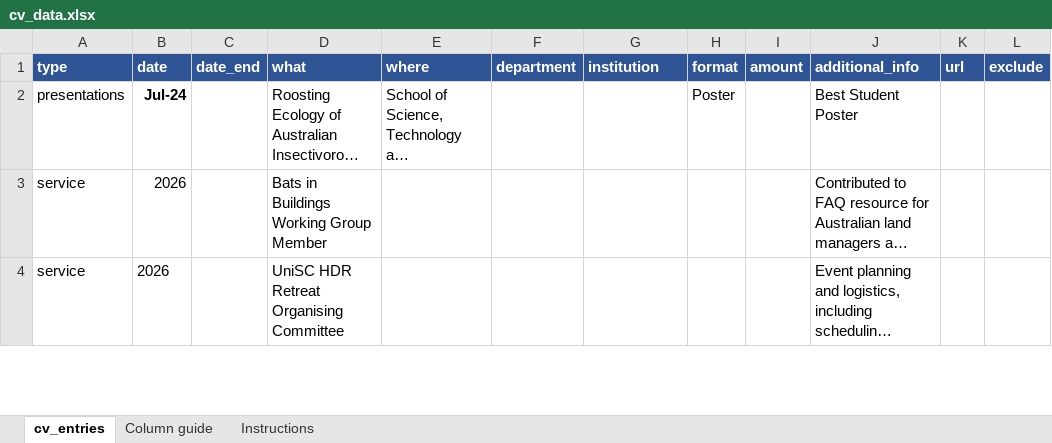
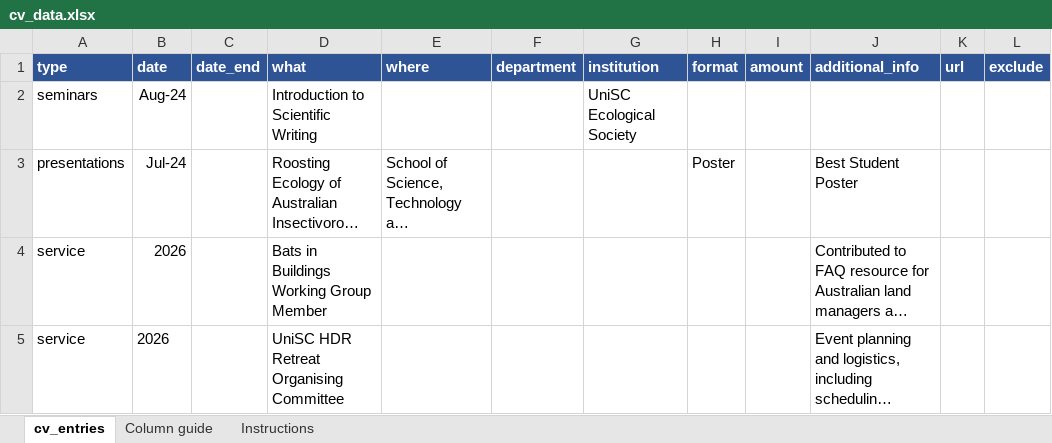
Before and after one commit to RobinERowland/robinerowland.github.io, an Excel workbook: cv/cv_data.xlsx, sheet cv_entries, drawn as a sheet; only a part is shown; long unchanged cells end in …; values as stored, in another font and other column widths than the file's, no borders; addresses are those after the commit; the diff names each change by its address in the sheet, - before the commit and + after, or states it on an @@ line.

```diff
--- a/cv/cv_data.xlsx (sheet cv_entries)
+++ b/cv/cv_data.xlsx (sheet cv_entries)
+row 2: seminars | Aug-24 |  | Introduction to Scientific Writing |  |  | UniSC Ecological Society
-B3 bold: on
+B3 bold: off
```
Also changed, not shown: source-data/Invited_Seminars.xlsx, 6 other files.
